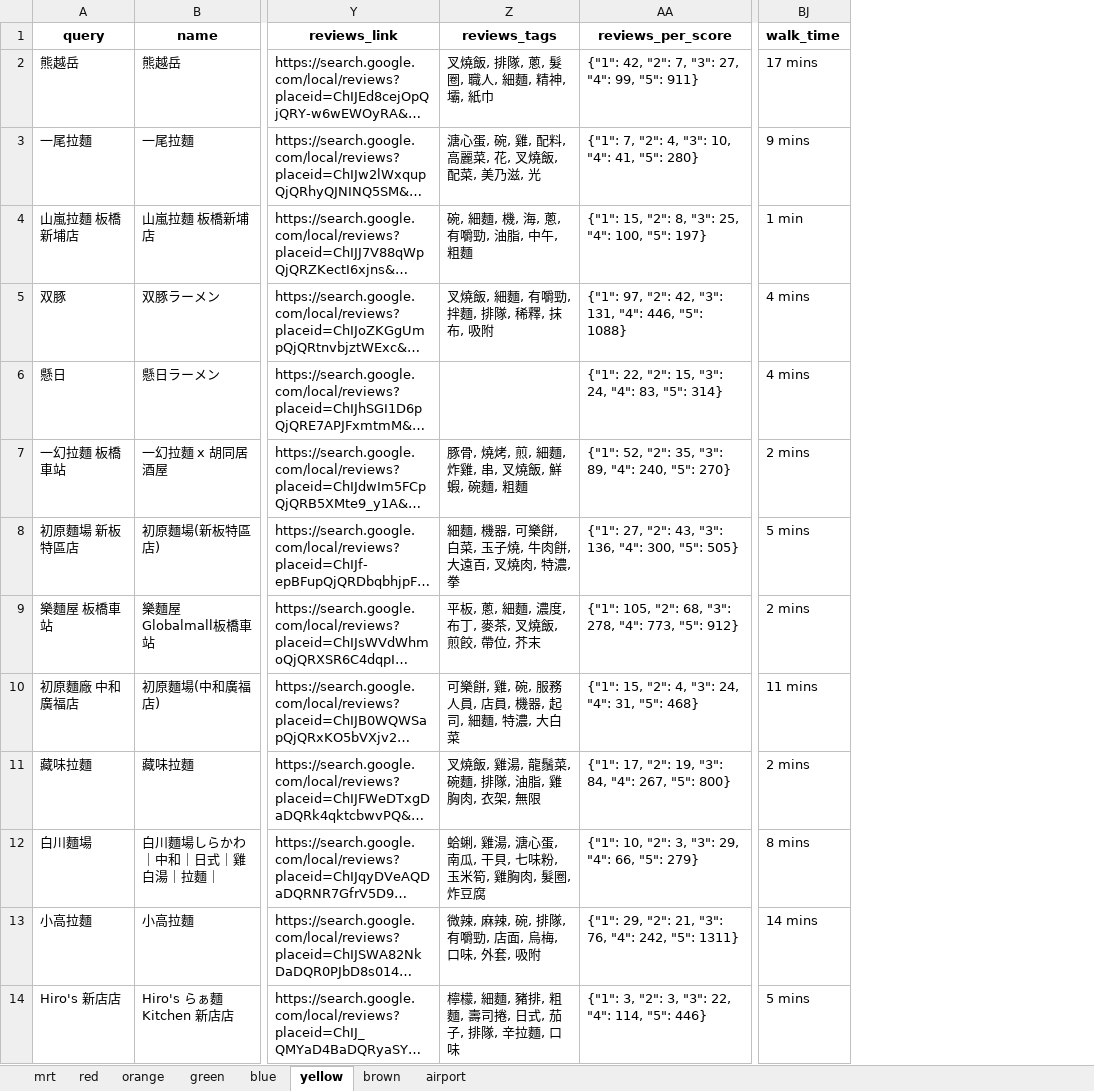
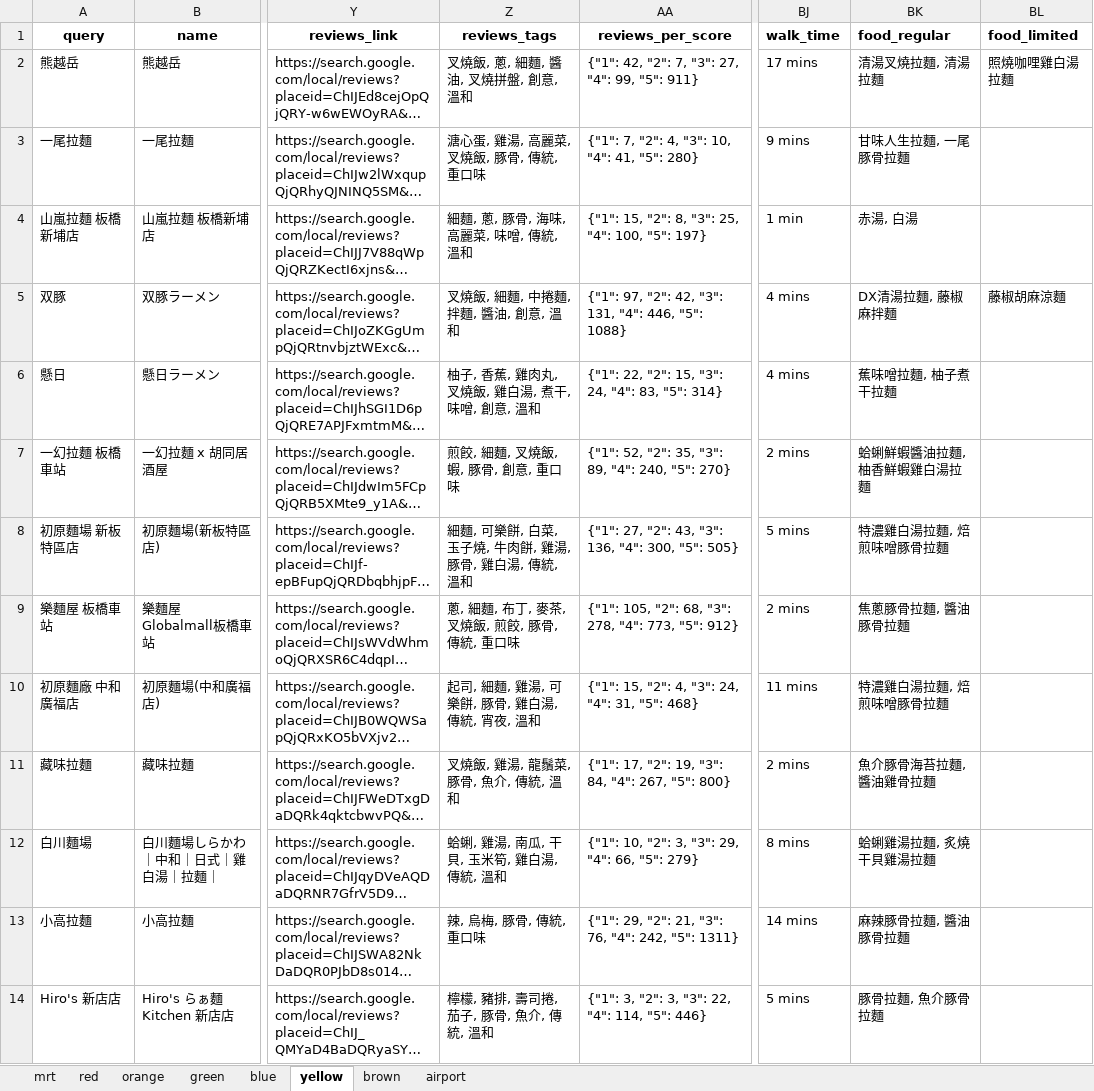
Before and after one commit to chiawen0104/findramen, an Excel workbook: data/ramenRest.xlsx, sheet yellow, drawn as a sheet; only a part is shown, gaps mark what is left out; long unchanged cells end in …; values as stored, in another font and other column widths than the file's, no borders; the diff names each change by its address in the sheet, - before the commit and + after, or states it on an @@ line.

```diff
--- a/data/ramenRest.xlsx (sheet yellow)
+++ b/data/ramenRest.xlsx (sheet yellow)
+column BK (food_regular), rows 2-14: 清湯叉燒拉麵, 清湯拉麵 | 甘味人生拉麵, 一尾豚骨拉麵 | 赤湯, 白湯 | DX清湯拉麵, 藤椒麻拌麵 | 蕉味噌拉麵, 柚子煮干拉麵 | 蛤蜊鮮蝦醬油拉麵, 柚香鮮蝦雞白湯拉麵 | 特濃雞白湯拉麵, 焙煎味噌豚骨拉麵 | 焦蔥豚骨拉麵, 醬油豚骨拉麵 | 特濃雞白湯拉麵, 焙煎味噌豚骨拉麵 | 魚介豚骨海苔拉麵, 醬油雞骨拉麵 | 蛤蜊雞湯拉麵, 炙燒干貝雞湯拉麵 | 麻辣豚骨拉麵, 醬油豚骨拉麵 | 豚骨拉麵, 魚介豚骨拉麵
+column BL (food_limited), rows 2-5: 照燒咖哩雞白湯拉麵 |  |  | 藤椒胡麻涼麵
-Z2 (reviews_tags): 叉燒飯, 排隊, 蔥, 髮圈, 職人, 細麵, 精神, 壩, 紙巾
+Z2 (reviews_tags): 叉燒飯, 蔥, 細麵, 醬油, 叉燒拼盤, 創意, 溫和
-Z3 (reviews_tags): 溏心蛋, 碗, 雞, 配料, 高麗菜, 花, 叉燒飯, 配菜, 美乃滋, 光
+Z3 (reviews_tags): 溏心蛋, 雞湯, 高麗菜, 叉燒飯, 豚骨, 傳統, 重口味
-Z4 (reviews_tags): 碗, 細麵, 機, 海, 蔥, 有嚼勁, 油脂, 中午, 粗麵
+Z4 (reviews_tags): 細麵, 蔥, 豚骨, 海味, 高麗菜, 味噌, 傳統, 溫和
-Z5 (reviews_tags): 叉燒飯, 細麵, 有嚼勁, 拌麵, 排隊, 稀釋, 抹布, 吸附
+Z5 (reviews_tags): 叉燒飯, 細麵, 中捲麵, 拌麵, 醬油, 創意, 溫和
-Z6 (reviews_tags): (empty)
+Z6 (reviews_tags): 柚子, 香蕉, 雞肉丸, 叉燒飯, 雞白湯, 煮干, 味噌, 創意, 溫和
-Z7 (reviews_tags): 豚骨, 燒烤, 煎, 細麵, 炸雞, 串, 叉燒飯, 鮮蝦, 碗麵, 粗麵
+Z7 (reviews_tags): 煎餃, 細麵, 叉燒飯, 蝦, 豚骨, 創意, 重口味
-Z8 (reviews_tags): 細麵, 機器, 可樂餅, 白菜, 玉子燒, 牛肉餅, 大遠百, 叉燒肉, 特濃, 拳
+Z8 (reviews_tags): 細麵, 可樂餅, 白菜, 玉子燒, 牛肉餅, 雞湯, 豚骨, 雞白湯, 傳統, 溫和
-Z9 (reviews_tags): 平板, 蔥, 細麵, 濃度, 布丁, 麥茶, 叉燒飯, 煎餃, 帶位, 芥末
+Z9 (reviews_tags): 蔥, 細麵, 布丁, 麥茶, 叉燒飯, 煎餃, 豚骨, 傳統, 重口味
-Z10 (reviews_tags): 可樂餅, 雞, 碗, 服務人員, 店員, 機器, 起司, 細麵, 特濃, 大白菜
+Z10 (reviews_tags): 起司, 細麵, 雞湯, 可樂餅, 豚骨, 雞白湯, 傳統, 宵夜, 溫和
-Z11 (reviews_tags): 叉燒飯, 雞湯, 龍鬚菜, 碗麵, 排隊, 油脂, 雞胸肉, 衣架, 無限
+Z11 (reviews_tags): 叉燒飯, 雞湯, 龍鬚菜, 豚骨, 魚介, 傳統, 溫和
-Z12 (reviews_tags): 蛤蜊, 雞湯, 溏心蛋, 南瓜, 干貝, 七味粉, 玉米筍, 雞胸肉, 髮圈, 炸豆腐
+Z12 (reviews_tags): 蛤蜊, 雞湯, 南瓜, 干貝, 玉米筍, 雞白湯, 傳統, 溫和
-Z13 (reviews_tags): 微辣, 麻辣, 碗, 排隊, 有嚼勁, 店面, 烏梅, 口味, 外套, 吸附
+Z13 (reviews_tags): 辣, 烏梅, 豚骨, 傳統, 重口味
-Z14 (reviews_tags): 檸檬, 細麵, 豬排, 粗麵, 壽司捲, 日式, 茄子, 排隊, 辛拉麵, 口味
+Z14 (reviews_tags): 檸檬, 豬排, 壽司捲, 茄子, 豚骨, 魚介, 傳統, 溫和
```
Also changed, not shown: sheet red, sheet orange, sheet blue, sheet brown, sheet green, sheet airport.
